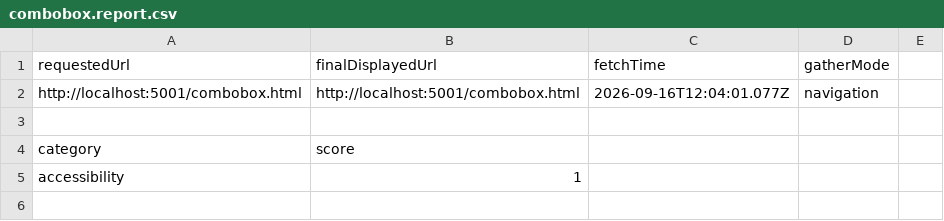
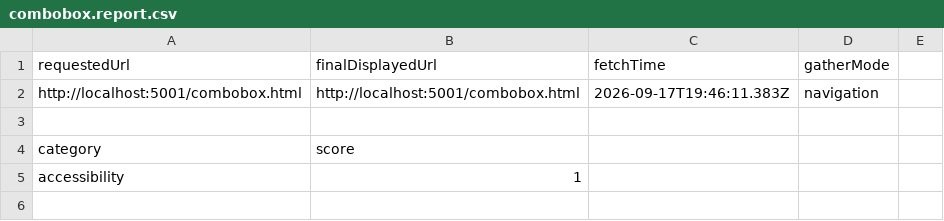
Before and after one commit to SIMON-5000/apg-wc-test, a CSV file: test-results/lighthouse/combobox.report.csv, drawn as a sheet; only a part is shown.

Commit message:
acombobox: add and update tests for the combobox
tests for keyboard navigation and selection

```diff
--- a/test-results/lighthouse/combobox.report.csv
+++ b/test-results/lighthouse/combobox.report.csv
@@ -1,3 +1,3 @@
 "requestedUrl","finalDisplayedUrl","fetchTime","gatherMode"
-"http://localhost:5001/combobox.html","http://localhost:5001/combobox.html","2026-09-16T12:04:01.077Z","navigation"
+"http://localhost:5001/combobox.html","http://localhost:5001/combobox.html","2026-09-17T19:46:11.383Z","navigation"
 
```
Also changed, not shown: 4 other files.
